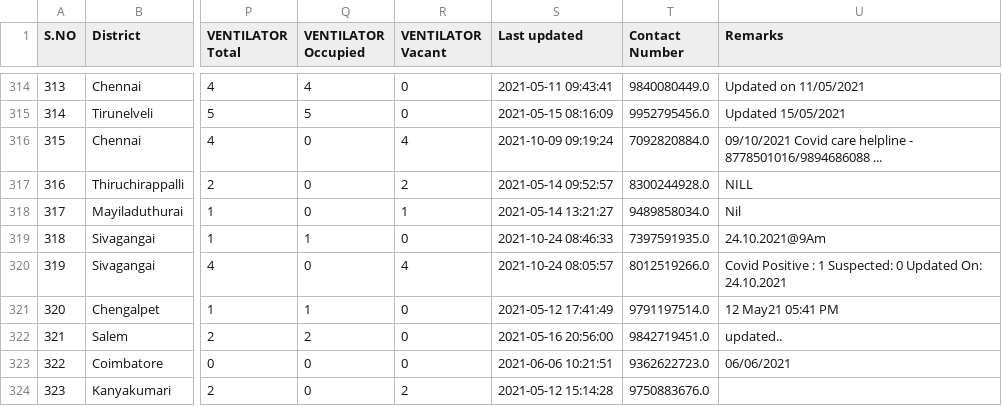
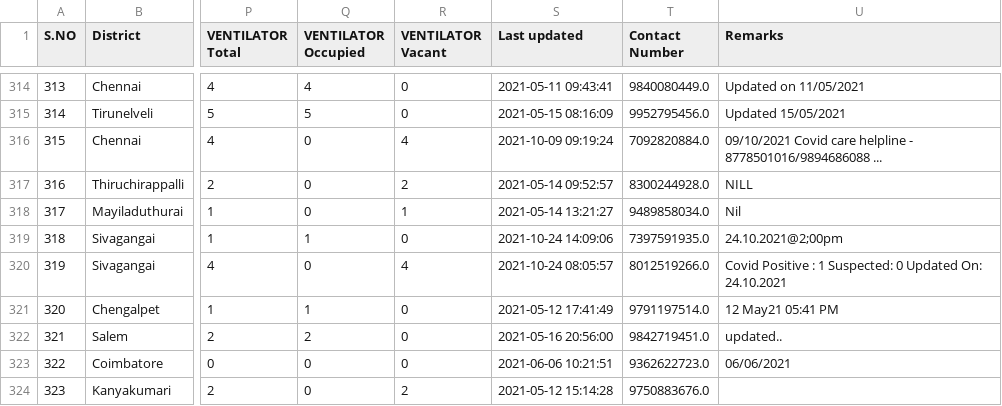
Before and after one commit to stopcoronatn/stopcoronatn.github.io, a CSV file: data/beds.csv, drawn as a sheet; only a part is shown, gaps mark what is left out; the diff names each change by its address in the sheet, - before the commit and + after, or states it on an @@ line.

```diff
--- a/data/beds.csv
+++ b/data/beds.csv
-S319 (Last updated): 2021-10-24 08:46:33
+S319 (Last updated): 2021-10-24 14:09:06
-U319 (Remarks): 24.10.2021@9Am
+U319 (Remarks): 24.10.2021@2;00pm
```
